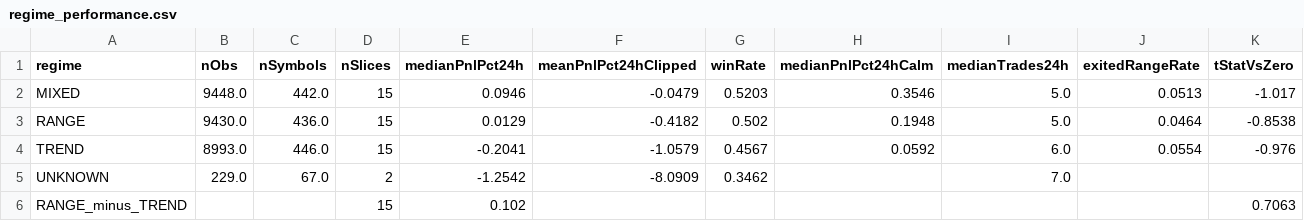
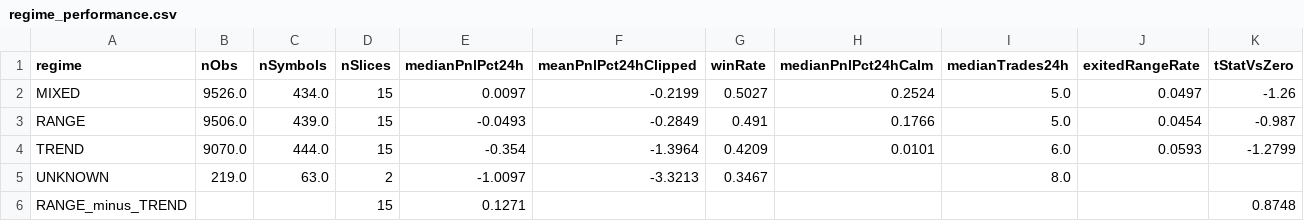
Before and after one commit to miaranarm/binance_bot_audit, a CSV file: results/regime_performance.csv, drawn as a sheet.

```diff
--- a/results/regime_performance.csv
+++ b/results/regime_performance.csv
@@ -1,6 +1,6 @@
 regime,nObs,nSymbols,nSlices,medianPnlPct24h,meanPnlPct24hClipped,winRate,medianPnlPct24hCalm,medianTrades24h,exitedRangeRate,tStatVsZero
-MIXED,9448.0,442.0,15,0.0946,-0.0479,0.5203,0.3546,5.0,0.0513,-1.017
-RANGE,9430.0,436.0,15,0.0129,-0.4182,0.502,0.1948,5.0,0.0464,-0.8538
-TREND,8993.0,446.0,15,-0.2041,-1.0579,0.4567,0.0592,6.0,0.0554,-0.976
-UNKNOWN,229.0,67.0,2,-1.2542,-8.0909,0.3462,,7.0,,
-RANGE_minus_TREND,,,15,0.102,,,,,,0.7063
+MIXED,9526.0,434.0,15,0.0097,-0.2199,0.5027,0.2524,5.0,0.0497,-1.26
+RANGE,9506.0,439.0,15,-0.0493,-0.2849,0.491,0.1766,5.0,0.0454,-0.987
+TREND,9070.0,444.0,15,-0.354,-1.3964,0.4209,0.0101,6.0,0.0593,-1.2799
+UNKNOWN,219.0,63.0,2,-1.0097,-3.3213,0.3467,,8.0,,
+RANGE_minus_TREND,,,15,0.1271,,,,,,0.8748
```
Also changed, not shown: results/current_price.csv, results/current_price_history.csv, 7 other files.
